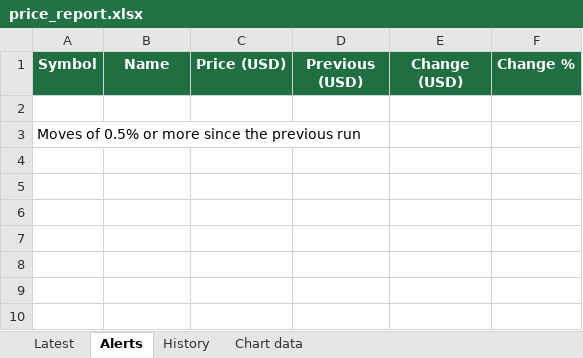
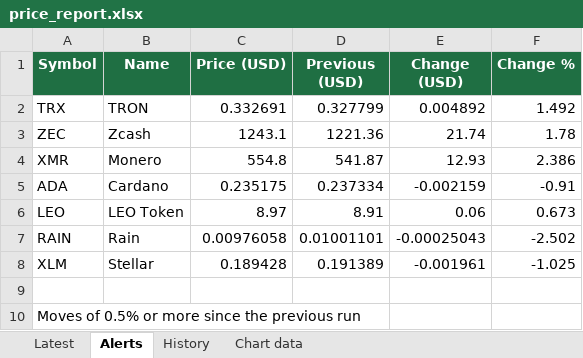
Before and after one commit to UmairBal/python-automation-portfolio, an Excel workbook: price-tracker/output/price_report.xlsx, sheet Alerts, drawn as a sheet; values as stored, in another font and other column widths than the file's, no borders; the diff names each change by its address in the sheet, - before the commit and + after, or states it on an @@ line.

Commit message:
Price tracker: run numbering + alerts screenshot

```diff
--- a/price-tracker/output/price_report.xlsx (sheet Alerts)
+++ b/price-tracker/output/price_report.xlsx (sheet Alerts)
+row 2: TRX | TRON | 0.332691 | 0.327799 | 0.004892 | 1.492
+row 3: ZEC | Zcash | 1243.1 | 1221.36 | 21.74 | 1.78
+row 4: XMR | Monero | 554.8 | 541.87 | 12.93 | 2.386
+row 5: ADA | Cardano | 0.235175 | 0.237334 | -0.002159 | -0.91
+row 6: LEO | LEO Token | 8.97 | 8.91 | 0.06 | 0.673
+row 7: RAIN | Rain | 0.00976058 | 0.01001101 | -0.00025043 | -2.502
+row 8: XLM | Stellar | 0.189428 | 0.191389 | -0.001961 | -1.025
```
Also changed, not shown: sheet Latest, sheet Chart data, sheet History, charts or pictures, 5 other files.
